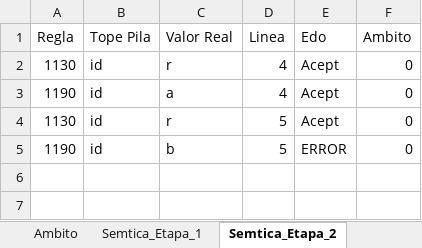
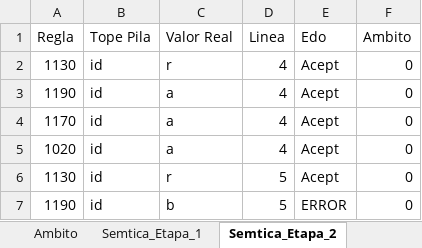
Before and after one commit to Chriss9720/Compilador2, an Excel workbook: src/Excel/Yañez_Gonzalez_Christian_Emmanuel.xlsx, sheet Semtica_Etapa_2, drawn as a sheet; values as stored, in another font and other column widths than the file's, no borders; the diff names each change by its address in the sheet, - before the commit and + after, or states it on an @@ line.

```diff
--- a/src/Excel/Yañez_Gonzalez_Christian_Emmanuel.xlsx (sheet Semtica_Etapa_2)
+++ b/src/Excel/Yañez_Gonzalez_Christian_Emmanuel.xlsx (sheet Semtica_Etapa_2)
+row 4: 1170 | id | a | 4 | Acept | 0
+row 5: 1020 | id | a | 4 | Acept | 0
```
Also changed, not shown: sheet Semtica_Etapa_1, sheet Tokens, sheet Contadores, build/classes/Excel/Yañez_Gonzalez_Christian_Emmanuel.xlsx, 5 other files.
